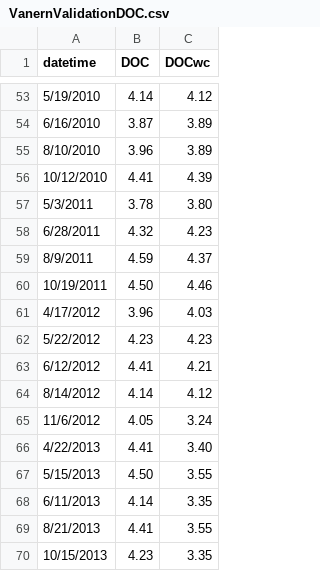
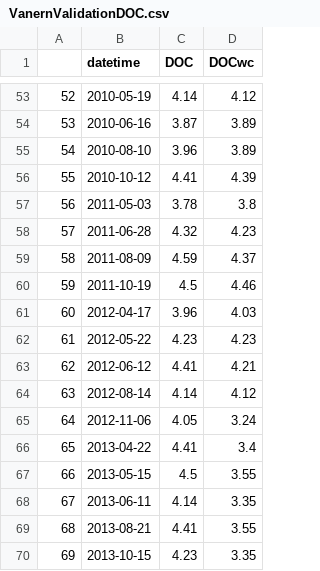
Before and after one commit to GLEON/SOS, a CSV file: VanernLake/VanernValidationDOC.csv, drawn as a sheet; only a part is shown, gaps mark what is left out; removed rows and columns are numbered as before the commit, all else as after; the diff covers the shown part only; the diff names each change by its address in the sheet, - before the commit and + after, or states it on an @@ line.

Commit message:
Format datetime

```diff
--- a/VanernLake/VanernValidationDOC.csv
+++ b/VanernLake/VanernValidationDOC.csv
+column A, rows 53-56: 52 | 53 | 54 | 55; rows 58-59: 57 | 58; rows 61-65: 60 | 61 | 62 | 63 | 64; rows 68-70: 67 | 68 | 69
-B53 (datetime): 5/19/2010
+B53 (datetime): 2010-05-19
-B54 (datetime): 6/16/2010
+B54 (datetime): 2010-06-16
-B55 (datetime): 8/10/2010
+B55 (datetime): 2010-08-10
-B56 (datetime): 10/12/2010
+B56 (datetime): 2010-10-12
-row 57: 5/3/2011 | 3.78 | 3.80
+row 57: 56 | 2011-05-03 | 3.78 | 3.8
-B58 (datetime): 6/28/2011
+B58 (datetime): 2011-06-28
-B59 (datetime): 8/9/2011
+B59 (datetime): 2011-08-09
-row 60: 10/19/2011 | 4.50 | 4.46
+row 60: 59 | 2011-10-19 | 4.5 | 4.46
-B61 (datetime): 4/17/2012
+B61 (datetime): 2012-04-17
-B62 (datetime): 5/22/2012
+B62 (datetime): 2012-05-22
-B63 (datetime): 6/12/2012
+B63 (datetime): 2012-06-12
-B64 (datetime): 8/14/2012
+B64 (datetime): 2012-08-14
-B65 (datetime): 11/6/2012
+B65 (datetime): 2012-11-06
-row 66: 4/22/2013 | 4.41 | 3.40
-row 67: 5/15/2013 | 4.50 | 3.55
+row 66: 65 | 2013-04-22 | 4.41 | 3.4
+row 67: 66 | 2013-05-15 | 4.5 | 3.55
-B68 (datetime): 6/11/2013
+B68 (datetime): 2013-06-11
-B69 (datetime): 8/21/2013
+B69 (datetime): 2013-08-21
-B70 (datetime): 10/15/2013
+B70 (datetime): 2013-10-15
```
Also changed, not shown: 11 added rows, 11 removed rows and 40 edited cells elsewhere in this file.
